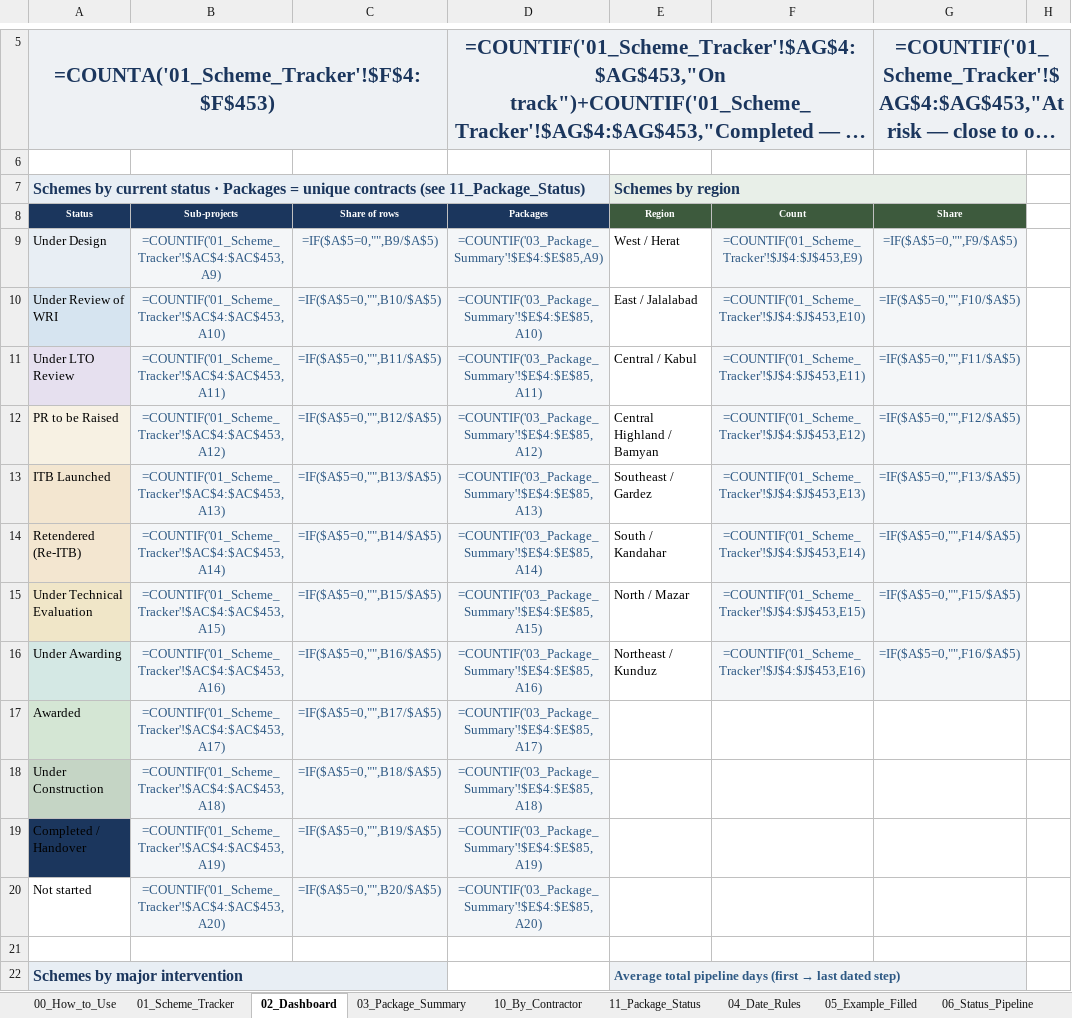
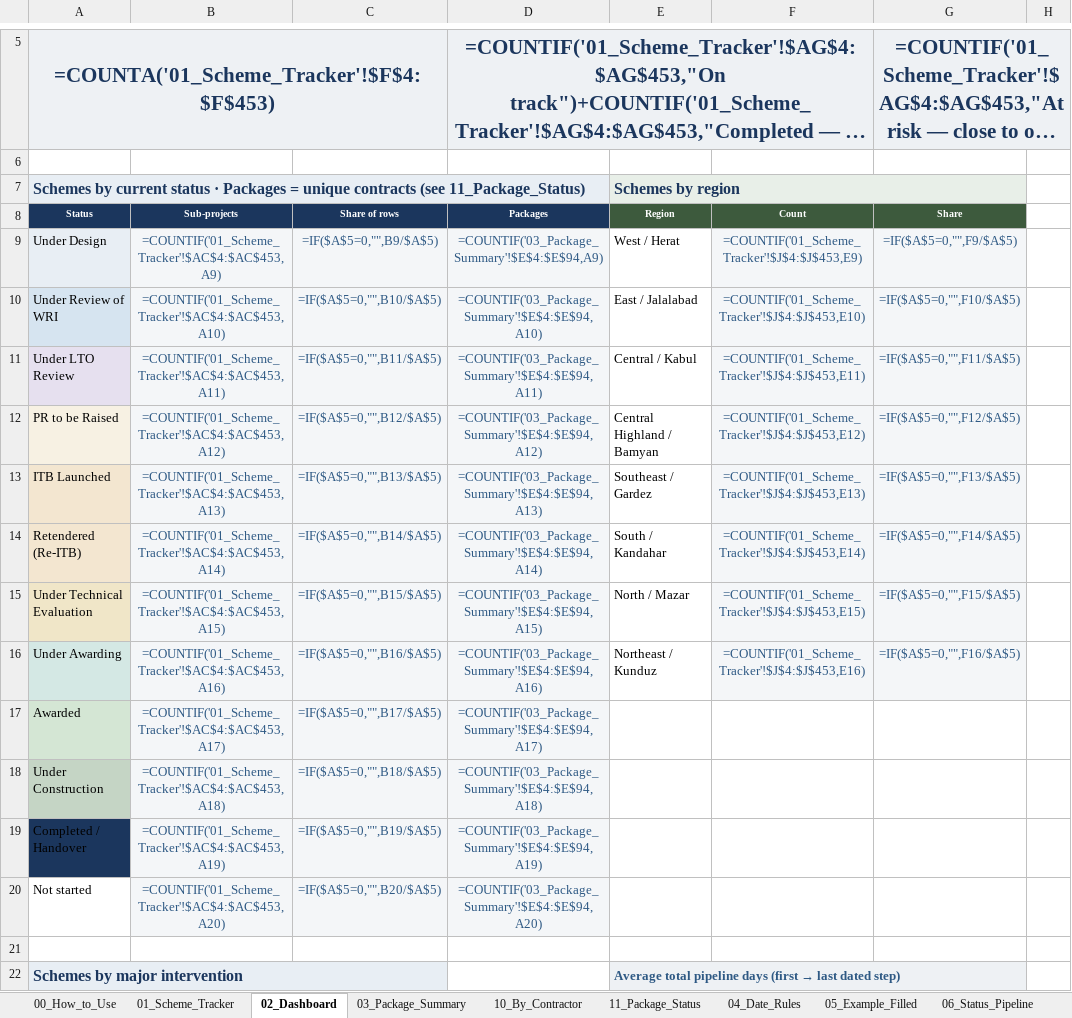
Before and after one commit to Maziarkarimi88/CursorMaziar, an Excel workbook: construction_tracker/WBK_AF2_Construction_Works_Tracker.xlsx, sheet 02_Dashboard, drawn as a sheet; only a part is shown, gaps mark what is left out; long unchanged cells end in …; values as stored, in another font and other column widths than the file's, no borders; formulas without a stored value are shown as written; charts and pictures not drawn; the diff names each change by its address in the sheet, - before the commit and + after, or states it on an @@ line.

```diff
--- a/construction_tracker/WBK_AF2_Construction_Works_Tracker.xlsx (sheet 02_Dashboard)
+++ b/construction_tracker/WBK_AF2_Construction_Works_Tracker.xlsx (sheet 02_Dashboard)
-D9 (Packages): =COUNTIF('03_Package_Summary'!$E$4:$E$85,A9)
+D9 (Packages): =COUNTIF('03_Package_Summary'!$E$4:$E$94,A9)
-D10 (Packages): =COUNTIF('03_Package_Summary'!$E$4:$E$85,A10)
+D10 (Packages): =COUNTIF('03_Package_Summary'!$E$4:$E$94,A10)
-D11 (Packages): =COUNTIF('03_Package_Summary'!$E$4:$E$85,A11)
+D11 (Packages): =COUNTIF('03_Package_Summary'!$E$4:$E$94,A11)
-D12 (Packages): =COUNTIF('03_Package_Summary'!$E$4:$E$85,A12)
+D12 (Packages): =COUNTIF('03_Package_Summary'!$E$4:$E$94,A12)
-D13 (Packages): =COUNTIF('03_Package_Summary'!$E$4:$E$85,A13)
+D13 (Packages): =COUNTIF('03_Package_Summary'!$E$4:$E$94,A13)
-D14 (Packages): =COUNTIF('03_Package_Summary'!$E$4:$E$85,A14)
+D14 (Packages): =COUNTIF('03_Package_Summary'!$E$4:$E$94,A14)
-D15 (Packages): =COUNTIF('03_Package_Summary'!$E$4:$E$85,A15)
+D15 (Packages): =COUNTIF('03_Package_Summary'!$E$4:$E$94,A15)
-D16 (Packages): =COUNTIF('03_Package_Summary'!$E$4:$E$85,A16)
+D16 (Packages): =COUNTIF('03_Package_Summary'!$E$4:$E$94,A16)
-D17 (Packages): =COUNTIF('03_Package_Summary'!$E$4:$E$85,A17)
+D17 (Packages): =COUNTIF('03_Package_Summary'!$E$4:$E$94,A17)
-D18 (Packages): =COUNTIF('03_Package_Summary'!$E$4:$E$85,A18)
+D18 (Packages): =COUNTIF('03_Package_Summary'!$E$4:$E$94,A18)
-D19 (Packages): =COUNTIF('03_Package_Summary'!$E$4:$E$85,A19)
+D19 (Packages): =COUNTIF('03_Package_Summary'!$E$4:$E$94,A19)
-D20 (Packages): =COUNTIF('03_Package_Summary'!$E$4:$E$85,A20)
+D20 (Packages): =COUNTIF('03_Package_Summary'!$E$4:$E$94,A20)
```
Also changed, not shown: sheet 01_Scheme_Tracker, sheet 11_Package_Status, sheet 03_Package_Summary, charts or pictures, 6 other files.
